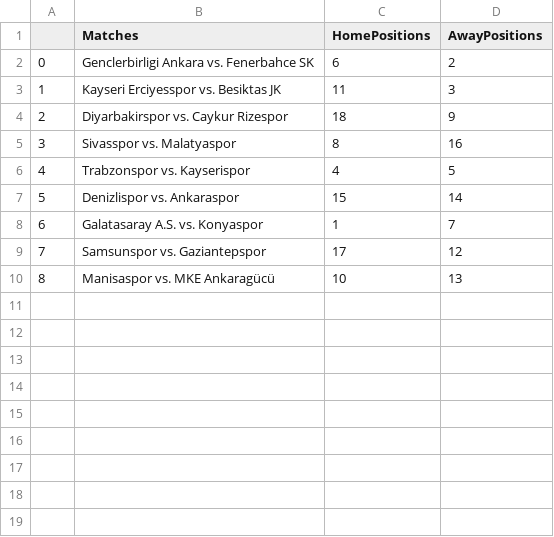
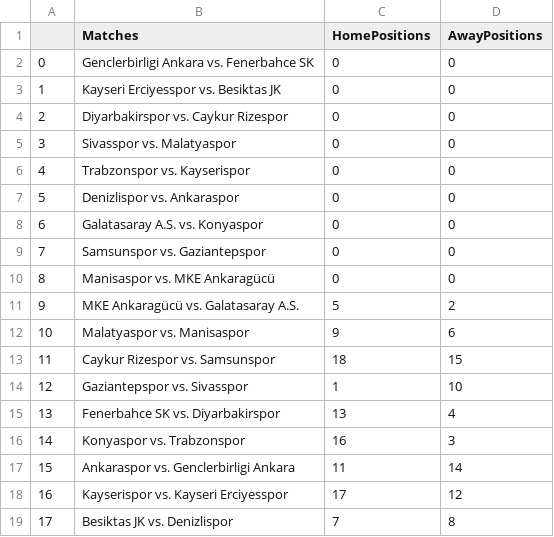
Before and after one commit to kylekaracadag/Soccer_Predictor, a CSV file: TeamData.csv, drawn as a sheet.

Commit message:
Changed hardcoded range values

```diff
--- a/TeamData.csv
+++ b/TeamData.csv
@@ -1,10 +1,19 @@
 ,Matches,HomePositions,AwayPositions
-0,Genclerbirligi Ankara vs. Fenerbahce SK,6,2
-1,Kayseri Erciyesspor vs. Besiktas JK,11,3
-2,Diyarbakirspor vs. Caykur Rizespor,18,9
-3,Sivasspor vs. Malatyaspor,8,16
-4,Trabzonspor vs. Kayserispor,4,5
-5,Denizlispor vs. Ankaraspor,15,14
-6,Galatasaray A.S. vs. Konyaspor,1,7
-7,Samsunspor vs. Gaziantepspor,17,12
-8,Manisaspor vs. MKE Ankaragücü,10,13
+0,Genclerbirligi Ankara vs. Fenerbahce SK,0,0
+1,Kayseri Erciyesspor vs. Besiktas JK,0,0
+2,Diyarbakirspor vs. Caykur Rizespor,0,0
+3,Sivasspor vs. Malatyaspor,0,0
+4,Trabzonspor vs. Kayserispor,0,0
+5,Denizlispor vs. Ankaraspor,0,0
+6,Galatasaray A.S. vs. Konyaspor,0,0
+7,Samsunspor vs. Gaziantepspor,0,0
+8,Manisaspor vs. MKE Ankaragücü,0,0
+9,MKE Ankaragücü vs. Galatasaray A.S.,5,2
+10,Malatyaspor vs. Manisaspor,9,6
+11,Caykur Rizespor vs. Samsunspor,18,15
+12,Gaziantepspor vs. Sivasspor,1,10
+13,Fenerbahce SK vs. Diyarbakirspor,13,4
+14,Konyaspor vs. Trabzonspor,16,3
+15,Ankaraspor vs. Genclerbirligi Ankara,11,14
+16,Kayserispor vs. Kayseri Erciyesspor,17,12
+17,Besiktas JK vs. Denizlispor,7,8
```
Also changed, not shown: 1 other file.
